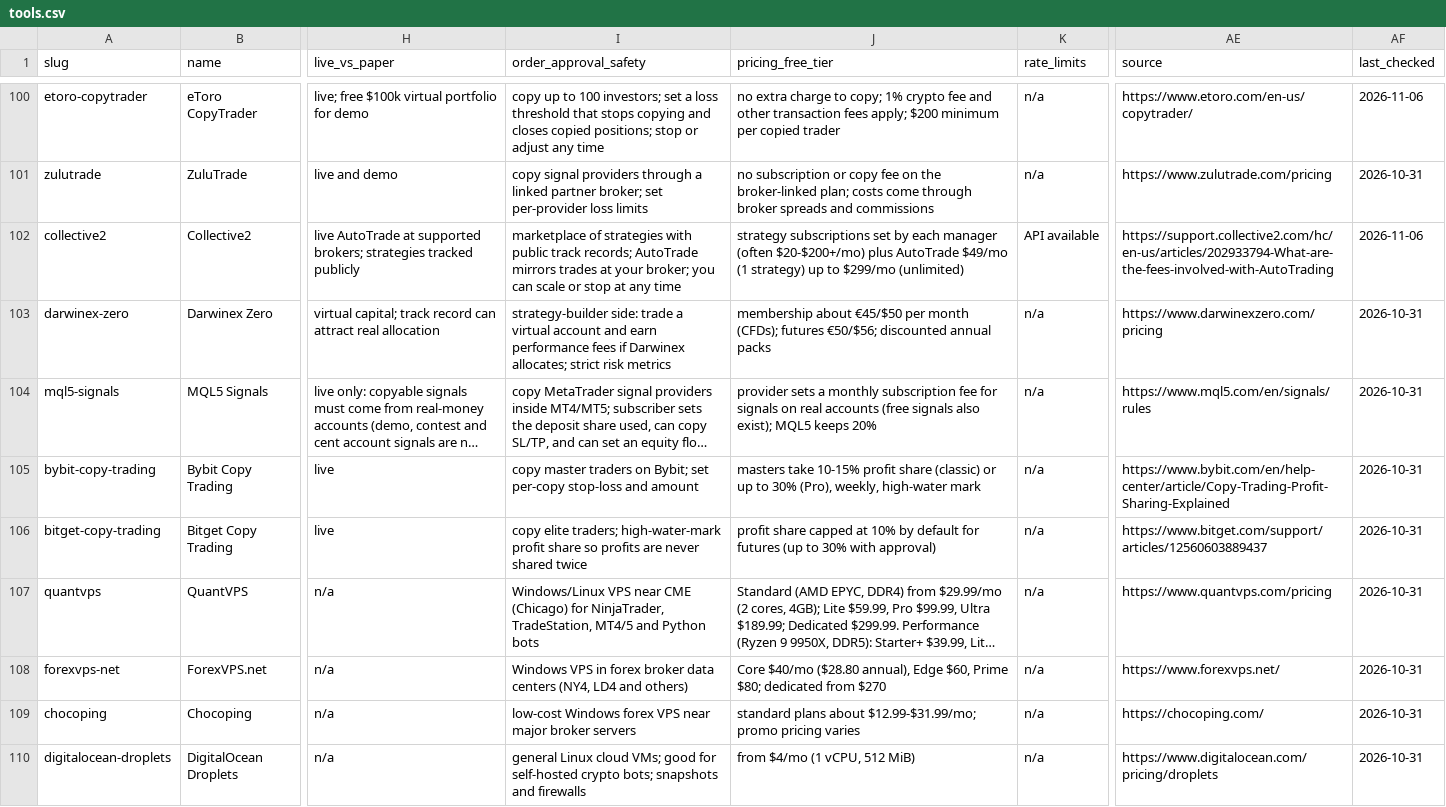
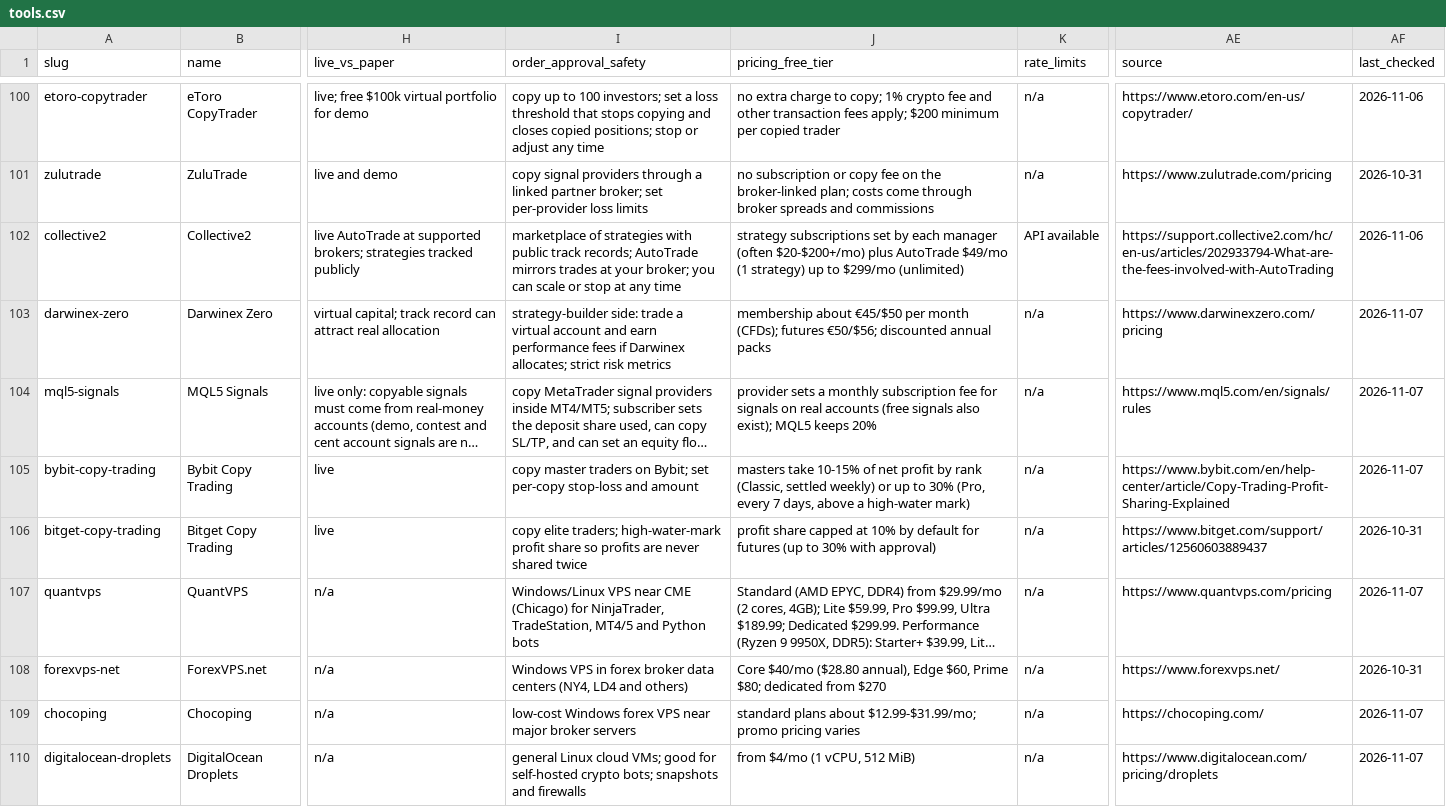
Before and after one commit to intoApex/tas-ratings, a CSV file: data/tools.csv, drawn as a sheet; only a part is shown, gaps mark what is left out; long unchanged cells end in …; the diff covers the shown part only; the diff names each change by its address in the sheet, - before the commit and + after, or states it on an @@ line.

```diff
--- a/data/tools.csv
+++ b/data/tools.csv
-AF103:AF105 (last_checked): 2026-10-31
+AF103:AF105 (last_checked): 2026-11-07
-J105 (pricing_free_tier): …take 10-15% profit share (classic) or up to 30% (Pro), weekly, high-water mark
+J105 (pricing_free_tier): …take 10-15% of net profit by rank (Classic, settled weekly) or up to 30% (Pro, every 7 days, above a high-water mark)
-AF107 (last_checked): 2026-10-31
+AF107 (last_checked): 2026-11-07
-AF109:AF110 (last_checked): 2026-10-31
+AF109:AF110 (last_checked): 2026-11-07
```
Also changed, not shown: 33 edited cells elsewhere in this file, 5 other files.
